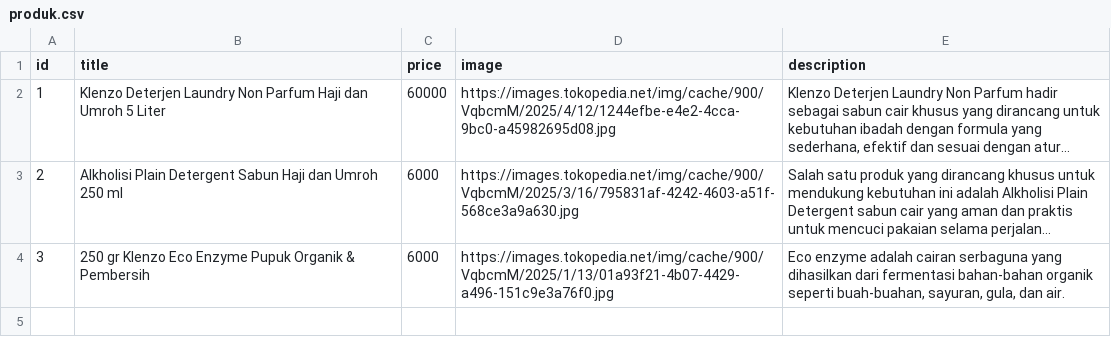
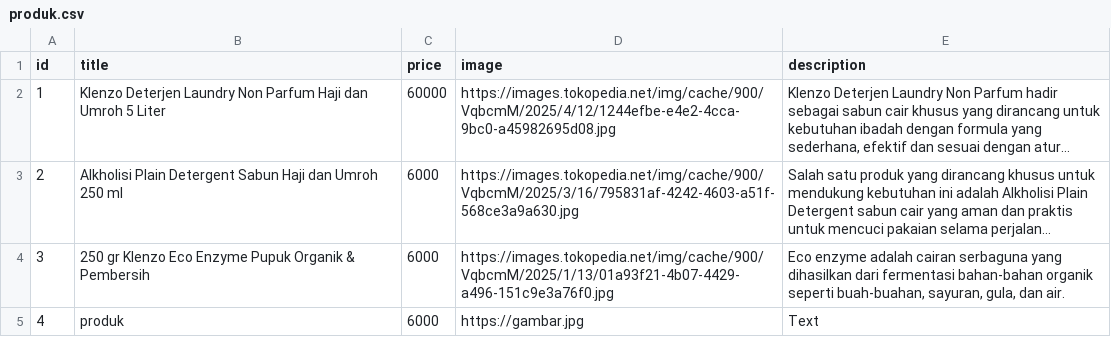
Before and after one commit to kelasmaster/excel-product, a CSV file: update/products/produk.csv, drawn as a sheet; long unchanged cells end in …; the diff names each change by its address in the sheet, - before the commit and + after, or states it on an @@ line.

Commit message:
Update produk.csv

```diff
--- a/update/products/produk.csv
+++ b/update/products/produk.csv
+row 5: 4 | produk | 6000 | https://gambar.jpg | Text
```
